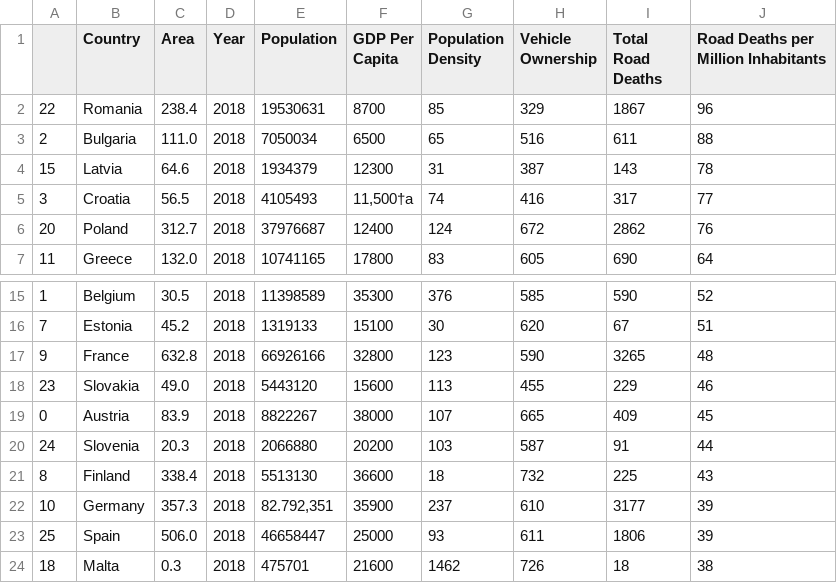
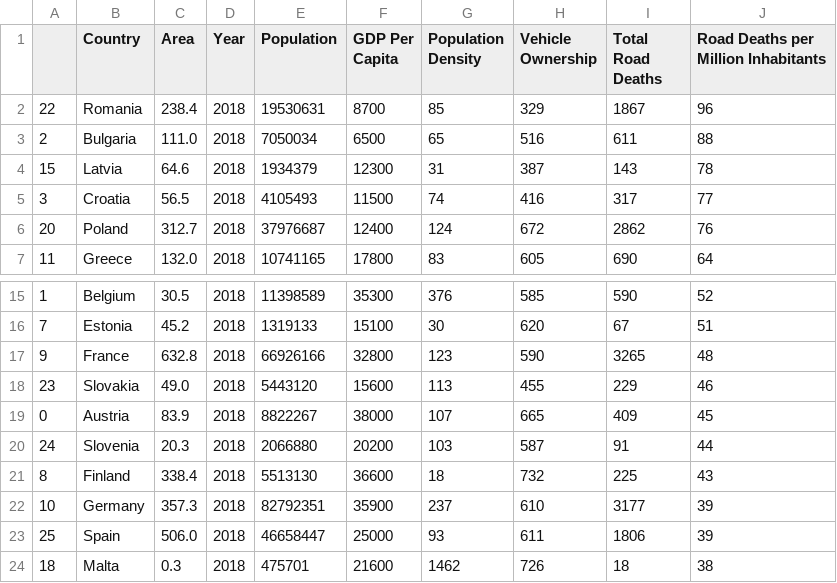
Before and after one commit to virgoaugustine/eu-road-safety-figures, a CSV file: facts_and_figures_table.csv, drawn as a sheet; only a part is shown, gaps mark what is left out.

Commit message:
added visualize data

```diff
--- a/facts_and_figures_table.csv
+++ b/facts_and_figures_table.csv
@@ -4,3 +4,3 @@
 15,Latvia,64.6,2018,1934379,12300,31,387,143,78
-3,Croatia,56.5,2018,4105493,"11,500†a",74,416,317,77
+3,Croatia,56.5,2018,4105493,11500,74,416,317,77
 20,Poland,312.7,2018,37976687,12400,124,672,2862,76
@@ -21,3 +21,3 @@
 8,Finland,338.4,2018,5513130,36600,18,732,225,43
-10,Germany,357.3,2018,"82.792,351",35900,237,610,3177,39
+10,Germany,357.3,2018,82792351,35900,237,610,3177,39
 25,Spain,506.0,2018,46658447,25000,93,611,1806,39
```
Also changed, not shown: 3 other files.
